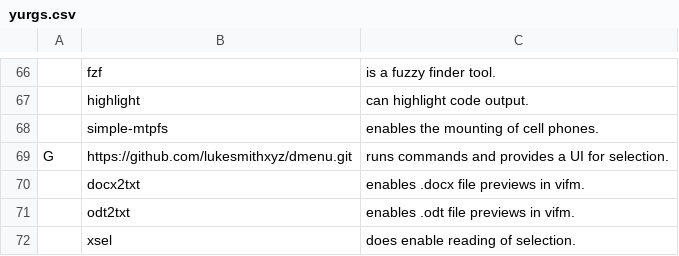
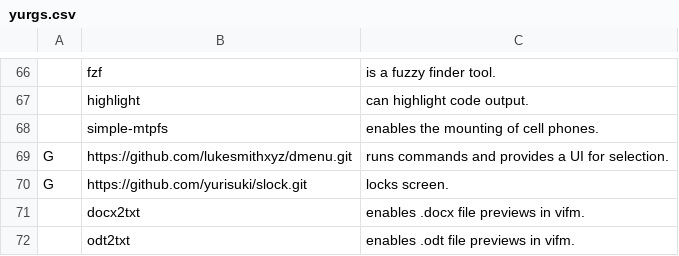
Before and after one commit to yurisuki/YARBS, a CSV file: voidlinux/yurgs.csv, drawn as a sheet; only a part is shown, gaps mark what is left out; the shorter side is filled out with more unchanged rows; the diff names each change by its address in the sheet, - before the commit and + after, or states it on an @@ line.

Commit message:
😈 change to slock 😈

```diff
--- a/voidlinux/yurgs.csv
+++ b/voidlinux/yurgs.csv
+row 70: G | https://github.com/yurisuki/slock.git | locks screen.
```
Also changed, not shown: archlinux/yurgs.csv, 2 other files.
